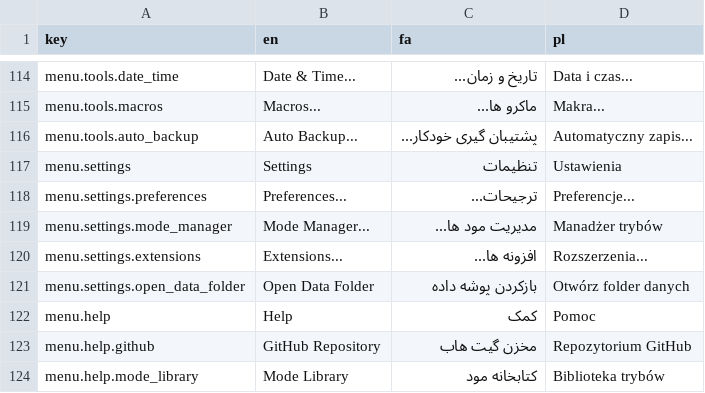
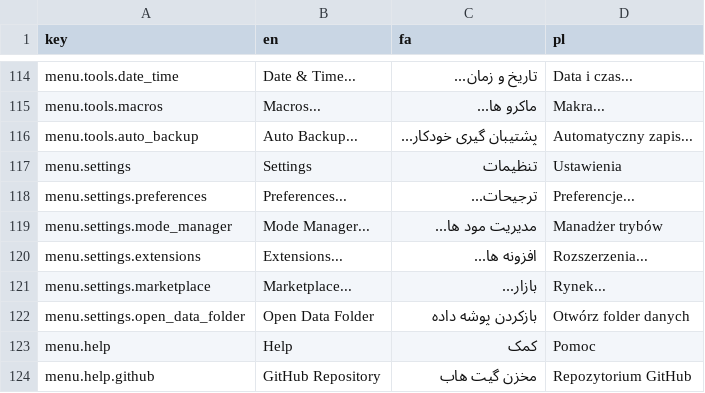
Before and after one commit to Wiechciu/text-forge, a CSV file: data/translation.csv, drawn as a sheet; only a part is shown, gaps mark what is left out; the shorter side is filled out with more unchanged rows; the diff names each change by its address in the sheet, - before the commit and + after, or states it on an @@ line.

Commit message:
Create simple marketplace client

```diff
--- a/data/translation.csv
+++ b/data/translation.csv
+row 121: menu.settings.marketplace | Marketplace... | بازار... | Rynek...
```
Also changed, not shown: 13 other files.
